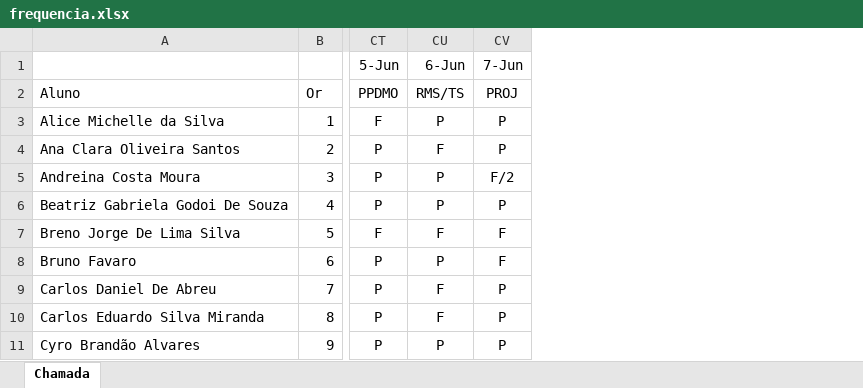
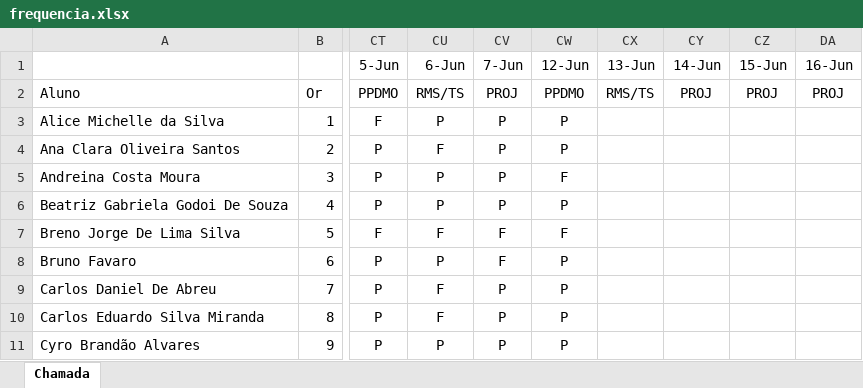
Before and after one commit to Kcioban/DSFork, an Excel workbook: 3des/frequencia.xlsx, sheet Chamada, drawn as a sheet; only a part is shown, gaps mark what is left out; values as stored, in another font and other column widths than the file's, no borders; conditional formats not drawn; the diff names each change by its address in the sheet, - before the commit and + after, or states it on an @@ line.

```diff
--- a/3des/frequencia.xlsx (sheet Chamada)
+++ b/3des/frequencia.xlsx (sheet Chamada)
+column CW (12-Jun), rows 2-11: PPDMO | P | P | F | P | F | P | P | P | P
+column CX (13-Jun), row 2: RMS/TS
+column CY (14-Jun), row 2: PROJ
+column CZ (15-Jun), row 2: PROJ
+column DA (16-Jun), row 2: PROJ
-CV5 (7-Jun): F/2
+CV5 (7-Jun): P
```
Also changed, not shown: 1 other file.
